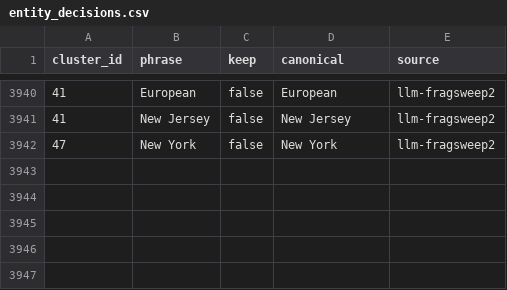
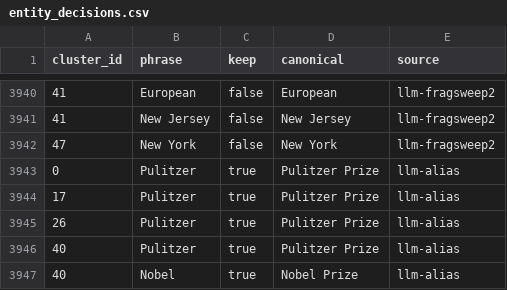
Before and after one commit to nicholastacik/nicholastacik.github.io, a CSV file: posts/jeopardy_ds/entity_decisions.csv, drawn as a sheet; only a part is shown, gaps mark what is left out; the diff names each change by its address in the sheet, - before the commit and + after, or states it on an @@ line.

```diff
--- a/posts/jeopardy_ds/entity_decisions.csv
+++ b/posts/jeopardy_ds/entity_decisions.csv
+row 3943: 0 | Pulitzer | true | Pulitzer Prize | llm-alias
+row 3944: 17 | Pulitzer | true | Pulitzer Prize | llm-alias
+row 3945: 26 | Pulitzer | true | Pulitzer Prize | llm-alias
+row 3946: 40 | Pulitzer | true | Pulitzer Prize | llm-alias
+row 3947: 40 | Nobel | true | Nobel Prize | llm-alias
```
Also changed, not shown: 7 other files.
